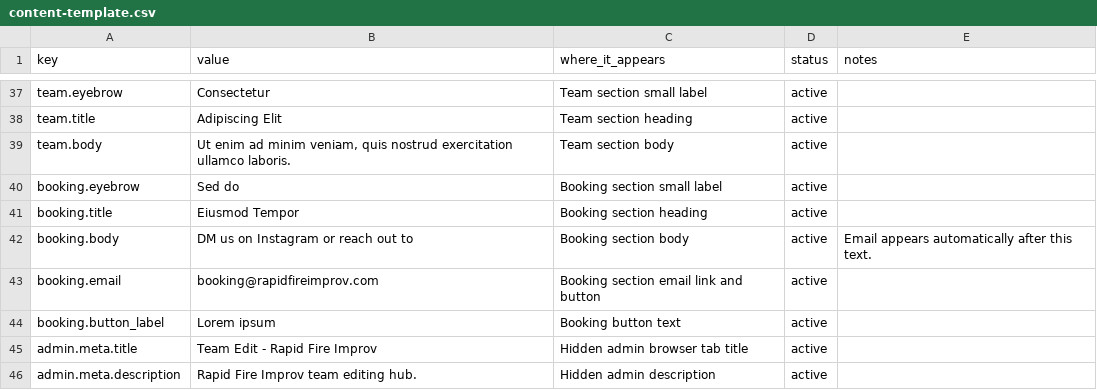
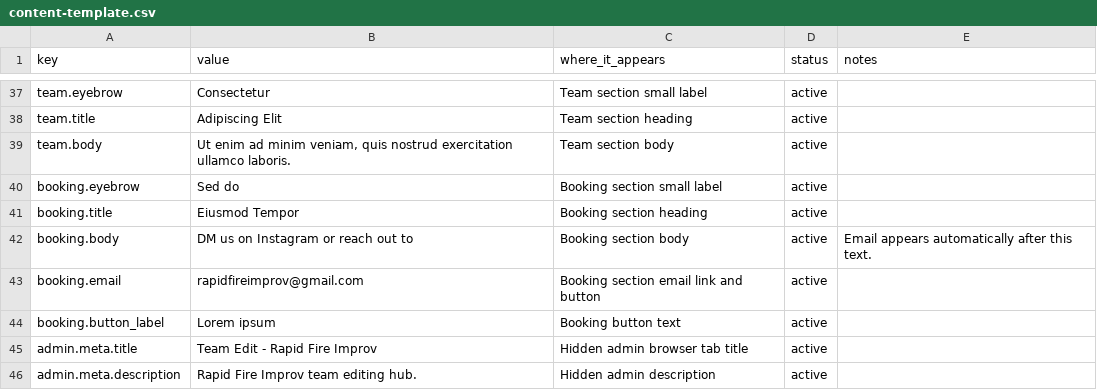
Before and after one commit to ianbrownianbrownianbrown/Rapid-Fire-Website, a CSV file: docs/content-template.csv, drawn as a sheet; only a part is shown, gaps mark what is left out.

Commit message:
Update booking email address

```diff
--- a/docs/content-template.csv
+++ b/docs/content-template.csv
@@ -42,3 +42,3 @@ booking.title,Eiusmod Tempor,Booking section heading,active,
 booking.body,DM us on Instagram or reach out to,Booking section body,active,Email appears automatically after this text.
-booking.email,booking@rapidfireimprov.com,Booking section email link and button,active,
+booking.email,rapidfireimprov@gmail.com,Booking section email link and button,active,
 booking.button_label,Lorem ipsum,Booking button text,active,
```
Also changed, not shown: 4 other files.
